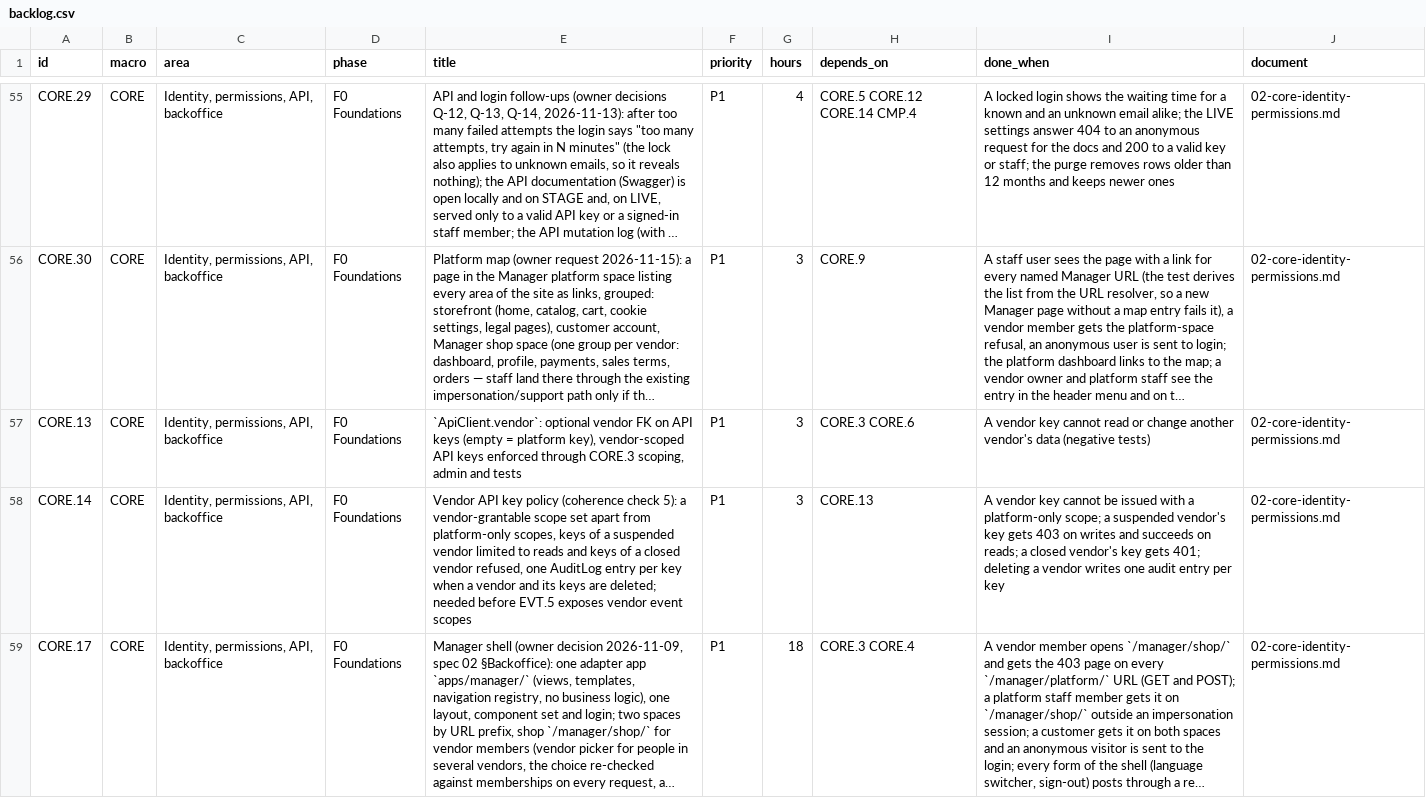
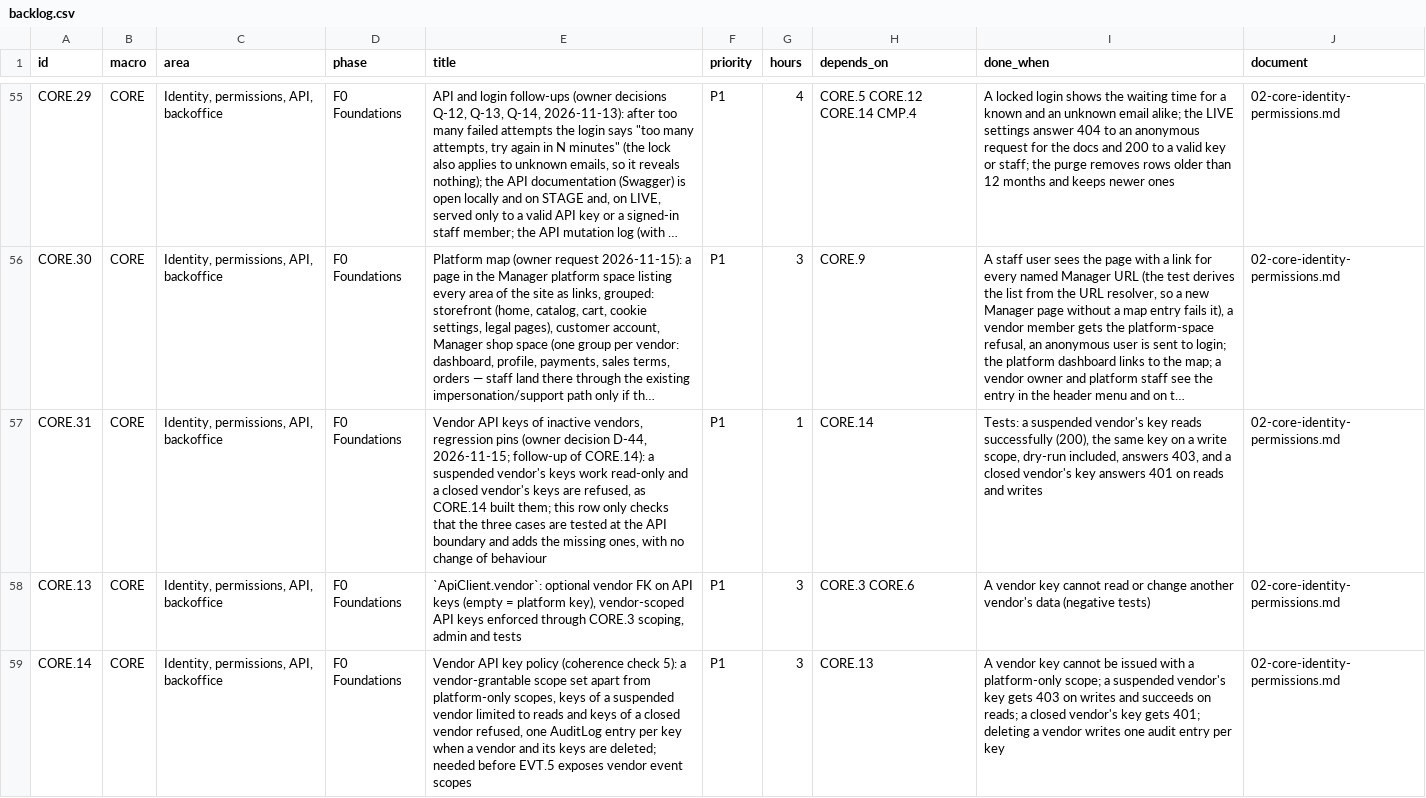
Before and after one commit to bertalan/mpmv, a CSV file: docs/spec/backlog.csv, drawn as a sheet; only a part is shown, gaps mark what is left out; the shorter side is filled out with more unchanged rows; long unchanged cells end in …; the diff covers the shown part only; the diff names each change by its address in the sheet, - before the commit and + after, or states it on an @@ line.

```diff
--- a/docs/spec/backlog.csv
+++ b/docs/spec/backlog.csv
+row 57: CORE.31 | CORE | Identity, permissions, API, backoffice | F0 Foundations | Vendor API keys of inactive vendors, regression pins (owner decision D-44, 2026-11-15; follow-up of CORE.14): a suspended vendor's keys work read-only and a closed vendor's keys are refused, as CORE.14 built them; this row only checks that the three cases are tested at the API boundary and adds the missing ones, with no change of behaviour | P1 | 1 | CORE.14 | Tests: a suspended vendor's key reads successfully (200), the same key on a write scope, dry-run included, answers 403, and a closed vendor's key answers 401 on reads and writes | 02-core-identity-permissions.md
```
Also changed, not shown: 1 added row and 3 edited cells elsewhere in this file, 7 other files.
